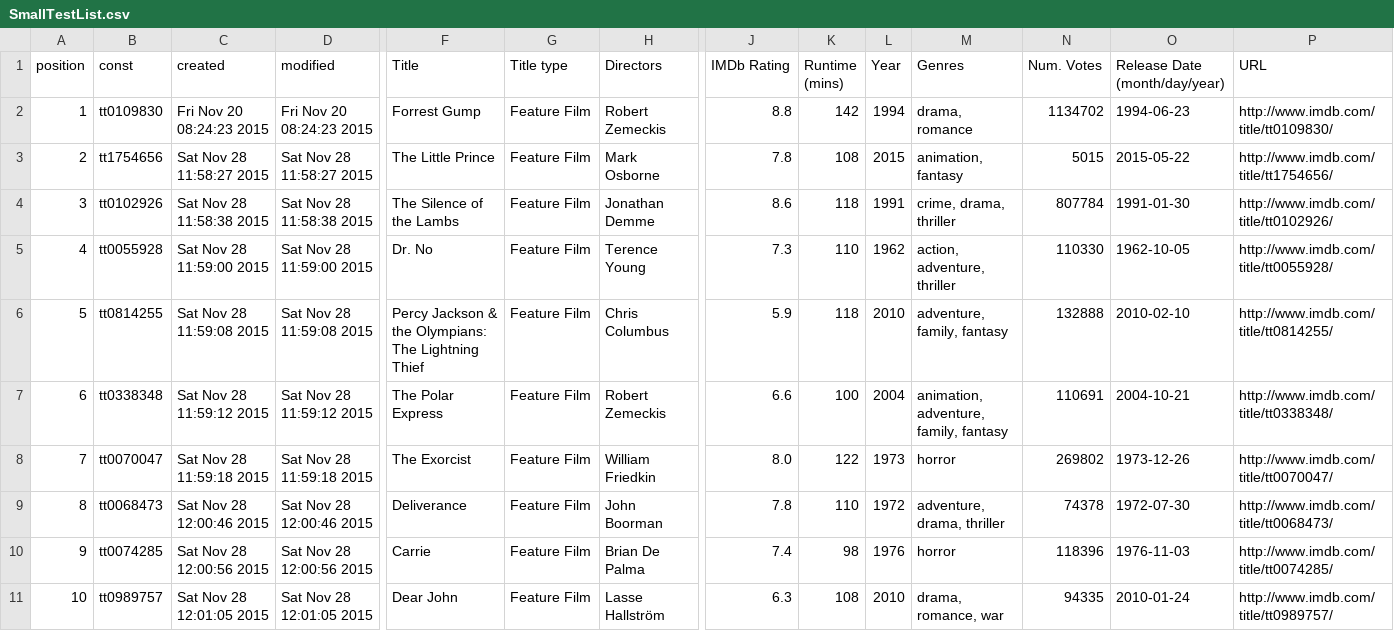
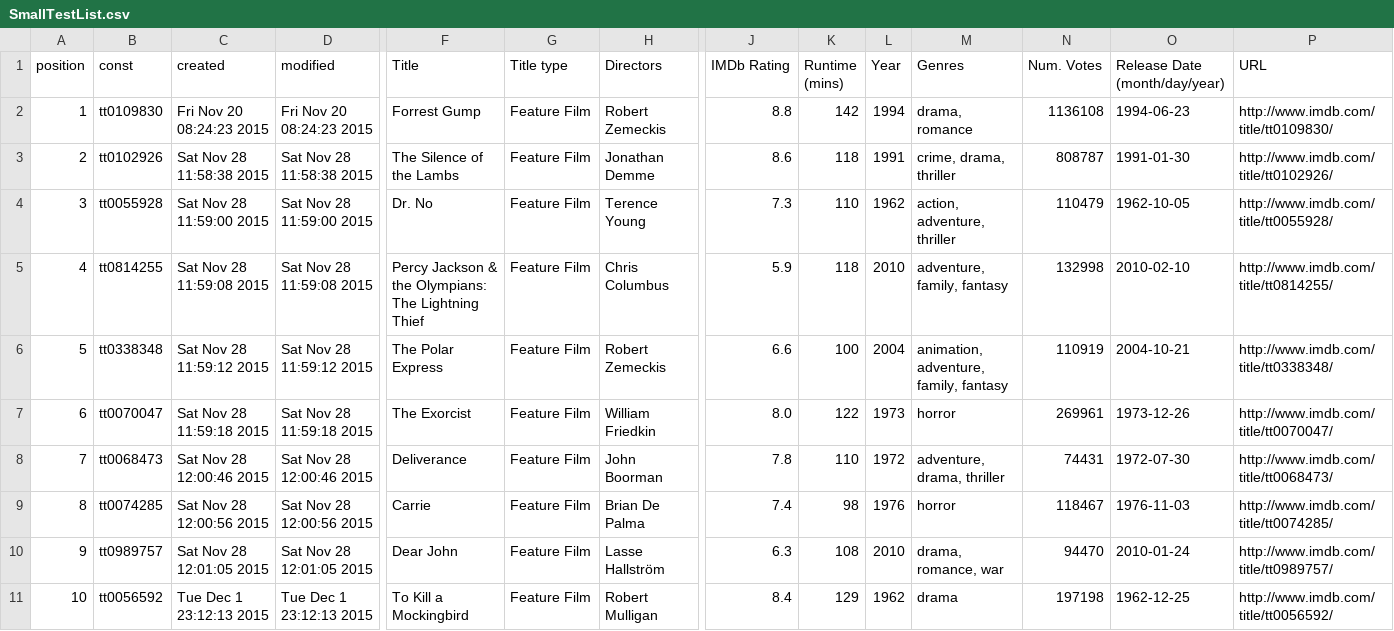
Before and after one commit to Isaac-V/Book-to-Movie, a CSV file: IMDbPY/SmallTestList.csv, drawn as a sheet; only a part is shown, gaps mark what is left out; removed rows and columns are numbered as before the commit, all else as after; rows hold the shown columns only; the diff names each change by its address in the sheet, - before the commit and + after, or states it on an @@ line.

Commit message:
manually removed incomplete data in CSV file, still need to automate

```diff
--- a/IMDbPY/SmallTestList.csv
+++ b/IMDbPY/SmallTestList.csv
-N2 (Num. Votes): 1134702
+N2 (Num. Votes): 1136108
-row 3: 2 | tt1754656 | Sat Nov 28 11:58:27 2015 | Sat Nov 28 11:58:27 2015 | The Little Prince | Feature Film | Mark Osborne | 7.8 | 108 | 2015 | animation, fantasy | 5015 | 2015-05-22 | http://www.imdb.com/title/tt1754656/
-A3 (position): 3
+A3 (position): 2
-N3 (Num. Votes): 807784
+N3 (Num. Votes): 808787
-A4 (position): 4
+A4 (position): 3
-N4 (Num. Votes): 110330
+N4 (Num. Votes): 110479
-A5 (position): 5
+A5 (position): 4
-N5 (Num. Votes): 132888
+N5 (Num. Votes): 132998
-A6 (position): 6
+A6 (position): 5
-N6 (Num. Votes): 110691
+N6 (Num. Votes): 110919
-A7 (position): 7
+A7 (position): 6
-N7 (Num. Votes): 269802
+N7 (Num. Votes): 269961
-A8 (position): 8
+A8 (position): 7
-N8 (Num. Votes): 74378
+N8 (Num. Votes): 74431
-A9 (position): 9
+A9 (position): 8
-N9 (Num. Votes): 118396
+N9 (Num. Votes): 118467
-A10 (position): 10
+A10 (position): 9
-N10 (Num. Votes): 94335
+N10 (Num. Votes): 94470
+row 11: 10 | tt0056592 | Tue Dec 1 23:12:13 2015 | Tue Dec 1 23:12:13 2015 | To Kill a Mockingbird | Feature Film | Robert Mulligan | 8.4 | 129 | 1962 | drama | 197198 | 1962-12-25 | http://www.imdb.com/title/tt0056592/
```
Also changed, not shown: 6 other files.
